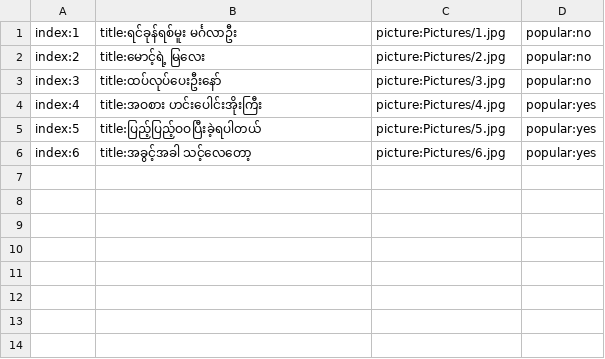
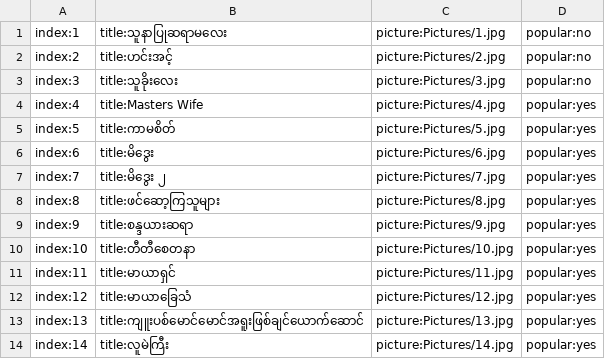
Before and after one commit to secretnaruto/secret_yotepya, a CSV file: book_category.csv, drawn as a sheet.

Commit message:
Update book_category.csv

```diff
--- a/book_category.csv
+++ b/book_category.csv
@@ -1,6 +1,14 @@
-index:1,title:ရင်ခုန်ရစ်မူး မင်္ဂလာဦး,picture:Pictures/1.jpg,popular:no
-index:2,title:မောင့်ရဲ့ မြလေး,picture:Pictures/2.jpg,popular:no
-index:3,title:ထပ်လုပ်ပေးဦးနော်,picture:Pictures/3.jpg,popular:no
-index:4,title:အဝစား ဟင်းပေါင်းအိုးကြီး,picture:Pictures/4.jpg,popular:yes
-index:5,title:ပြည့်ပြည့်ဝဝပြီးခဲ့ရပါတယ်,picture:Pictures/5.jpg,popular:yes
-index:6,title:အခွင့်အခါ သင့်လေတော့,picture:Pictures/6.jpg,popular:yes
+index:1,title:သူနာပြုဆရာမလေး,picture:Pictures/1.jpg,popular:no
+index:2,title:ဟင်းအင့်,picture:Pictures/2.jpg,popular:no
+index:3,title:သူခိုးလေး,picture:Pictures/3.jpg,popular:no
+index:4,title:Masters Wife,picture:Pictures/4.jpg,popular:yes
+index:5,title:ကာမစိတ်,picture:Pictures/5.jpg,popular:yes
+index:6,title:မိဒွေး,picture:Pictures/6.jpg,popular:yes
+index:7,title:မိဒွေး ၂,picture:Pictures/7.jpg,popular:yes
+index:8,title:ဖင်ဆော့ကြသူများ,picture:Pictures/8.jpg,popular:yes
+index:9,title:စန္ဒယားဆရာ,picture:Pictures/9.jpg,popular:yes
+index:10,title:တီတီစေတနာ,picture:Pictures/10.jpg,popular:yes
+index:11,title:မာယာရှင်,picture:Pictures/11.jpg,popular:yes
+index:12,title:မာယာခြေသံ,picture:Pictures/12.jpg,popular:yes
+index:13,title:ကျူးပစ်မောင်မောင်အရူးဖြစ်ချင်ယောက်ဆောင်,picture:Pictures/13.jpg,popular:yes
+index:14,title:လူမဲကြီး,picture:Pictures/14.jpg,popular:yes
```
